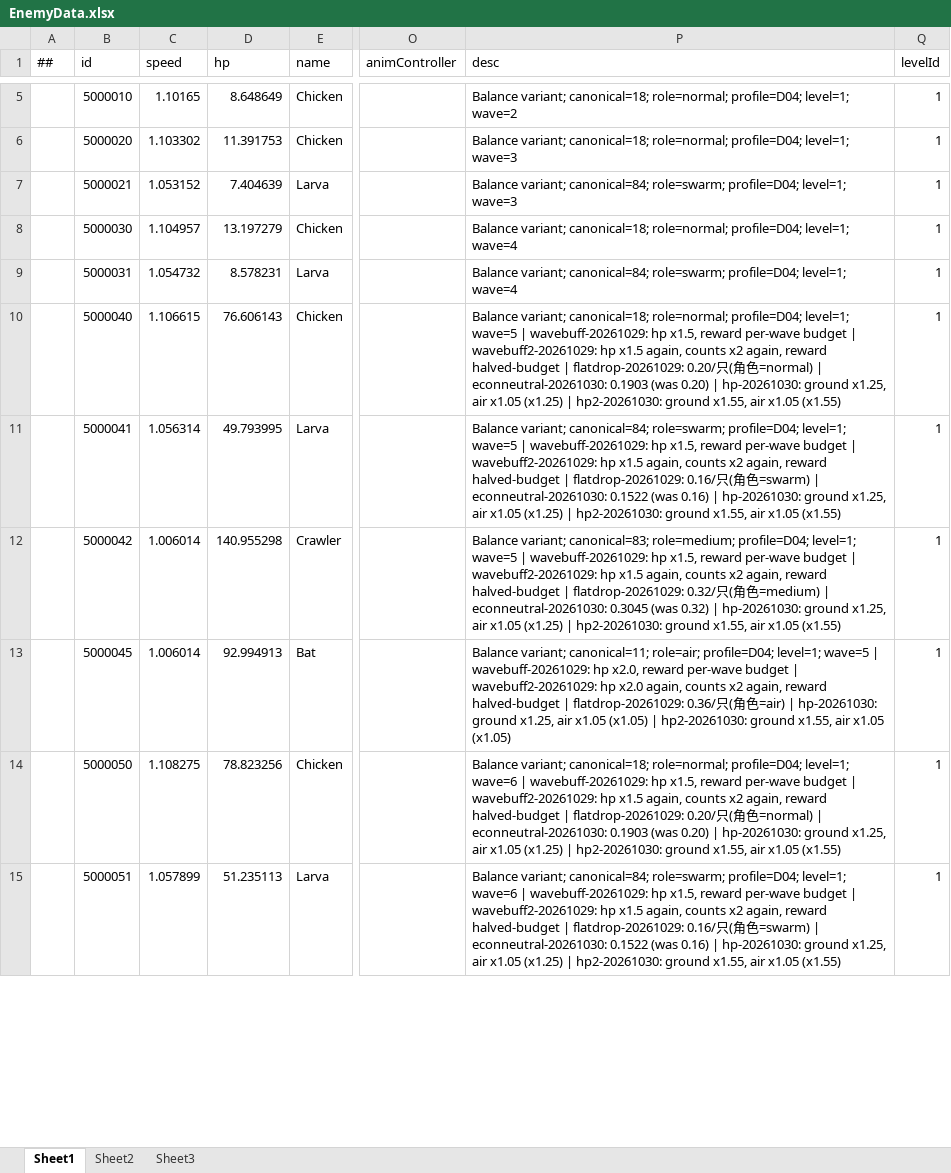
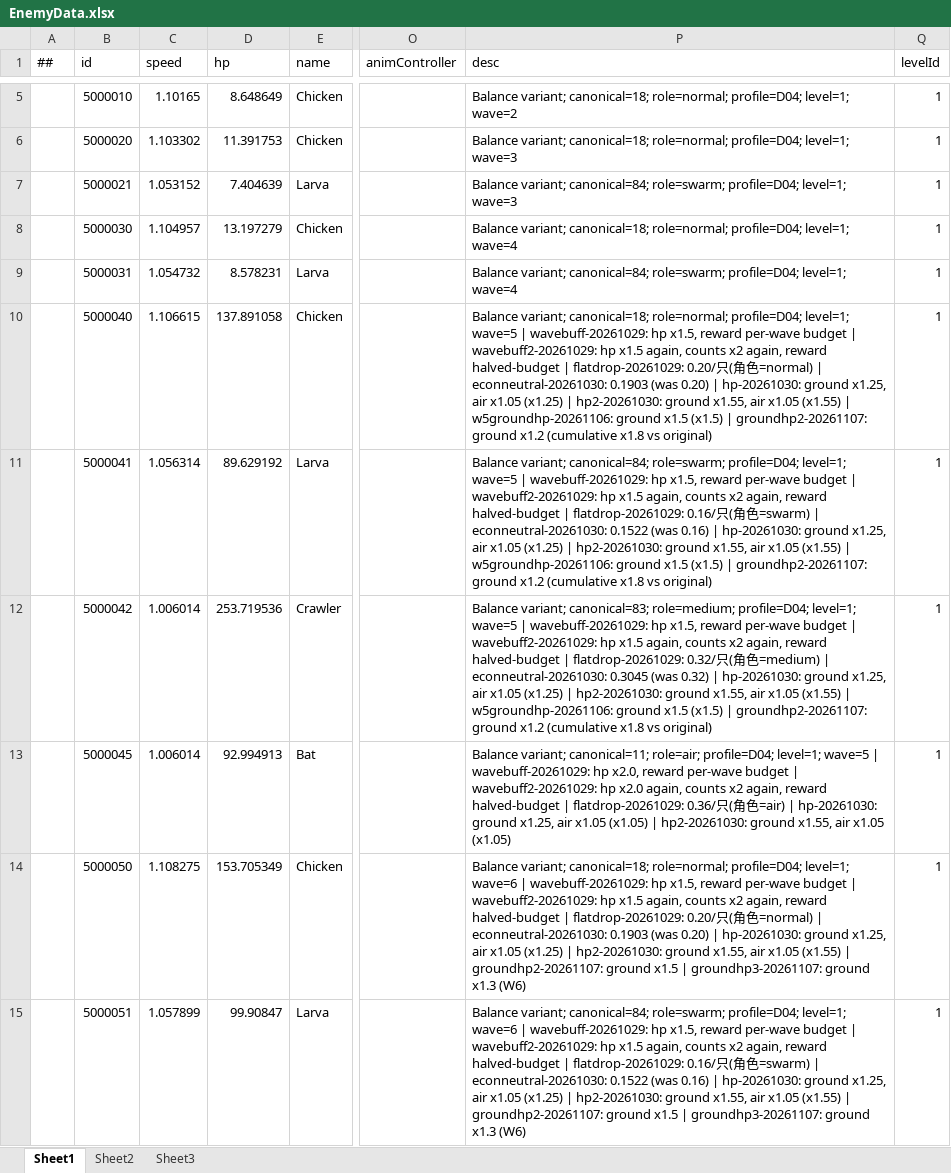
Before and after one commit to Eagle-Lai/MyTowerGame, an Excel workbook: Luban/Config/Datas/Levels/L01/EnemyData.xlsx, sheet Sheet1, drawn as a sheet; only a part is shown, gaps mark what is left out; values as stored, in another font and other column widths than the file's, no borders; the diff covers the shown part only; the diff names each change by its address in the sheet, - before the commit and + after, or states it on an @@ line.

Commit message:
fix(config): L01 W5–W25 地面/空中血量按轮次点调并回填基线
- 仅动 Levels/L01/EnemyData.hp 与对应 EnemyList.desc，未改数量、编组、间隔、奖励或其它关卡
- 地面：W5 +50%、W6–W9/W11–W14 各 +30%、W21 连续六轮削减（累计 ×0.751）、
  W22–W25 逐轮小幅削减（W25 累计 ×0.732）
- 空中：W15 −10%/−10%/−5%、W22 −3%、W23 −8%、W24 −5%，W5 空中保持原值
- 每轮改动前均留 .bak_* 基线（共 54 份），desc 写入轮次 tag 便于回溯与幂等核对
- Luban 导出 tbenemydata.json / tbenemylist.json 同步；改前已扫全表确认变体未被其它波次/关卡引用

```diff
--- a/Luban/Config/Datas/Levels/L01/EnemyData.xlsx (sheet Sheet1)
+++ b/Luban/Config/Datas/Levels/L01/EnemyData.xlsx (sheet Sheet1)
-D10 (hp): 76.606143
+D10 (hp): 137.891058
-P10 (desc): …x1.05 (x1.55)
+P10 (desc): …x1.05 (x1.55) | w5groundhp-20261106: ground x1.5 (x1.5) | groundhp2-20261107: ground x1.2 (cumulative x1.8 vs original)
-D11 (hp): 49.793995
+D11 (hp): 89.629192
-P11 (desc): …x1.05 (x1.55)
+P11 (desc): …x1.05 (x1.55) | w5groundhp-20261106: ground x1.5 (x1.5) | groundhp2-20261107: ground x1.2 (cumulative x1.8 vs original)
-D12 (hp): 140.955298
+D12 (hp): 253.719536
-P12 (desc): …x1.05 (x1.55)
+P12 (desc): …x1.05 (x1.55) | w5groundhp-20261106: ground x1.5 (x1.5) | groundhp2-20261107: ground x1.2 (cumulative x1.8 vs original)
-D14 (hp): 78.823256
+D14 (hp): 153.705349
-P14 (desc): …x1.05 (x1.55)
+P14 (desc): …x1.05 (x1.55) | groundhp2-20261107: ground x1.5 | groundhp3-20261107: ground x1.3 (W6)
-D15 (hp): 51.235113
+D15 (hp): 99.90847
-P15 (desc): …x1.05 (x1.55)
+P15 (desc): …x1.05 (x1.55) | groundhp2-20261107: ground x1.5 | groundhp3-20261107: ground x1.3 (W6)
```
Also changed, not shown: 156 edited cells elsewhere in this sheet, Luban/Config/Datas/Levels/L01/EnemyList.xlsx, 56 other files.
